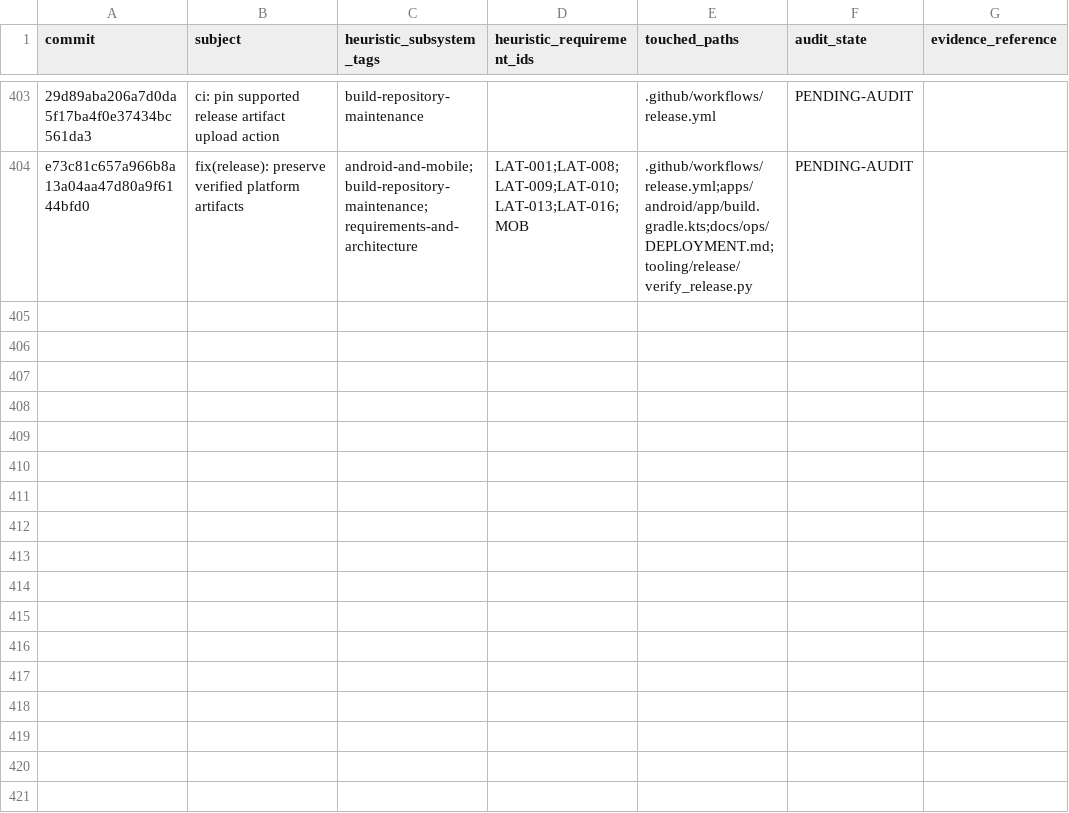
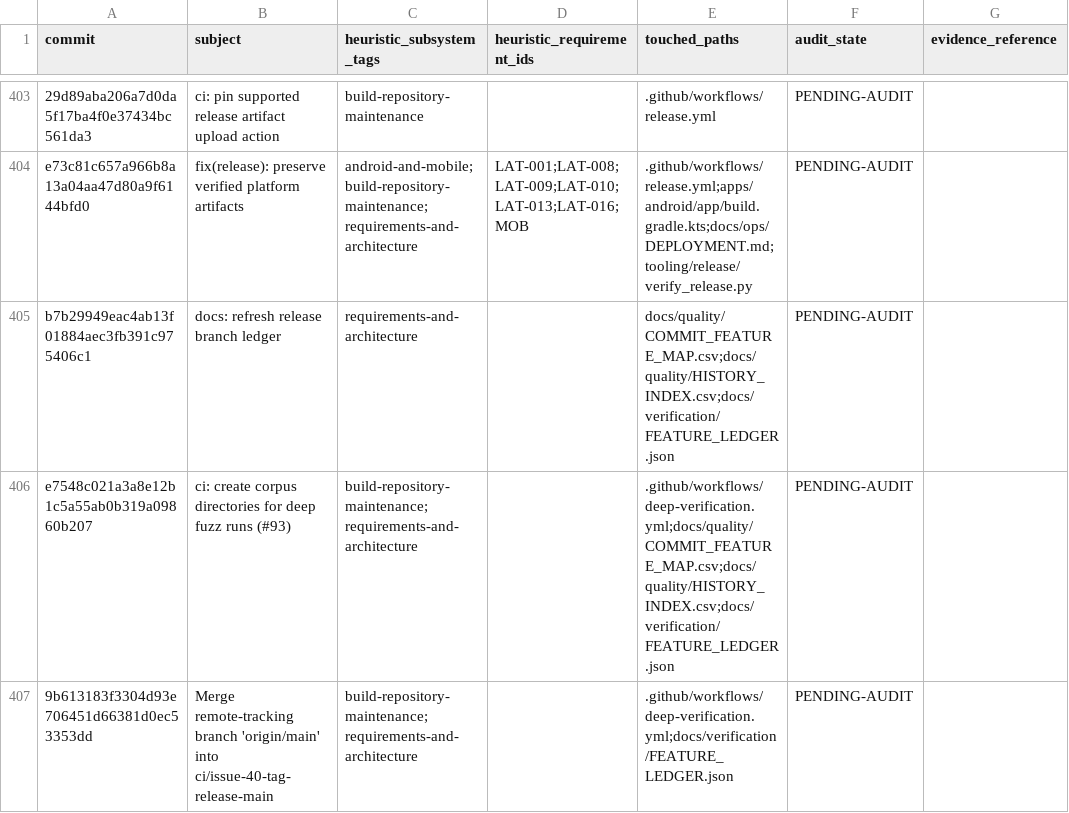
Before and after one commit to Astraive/lattice, a CSV file: docs/quality/HISTORY_INDEX.csv, drawn as a sheet; only a part is shown, gaps mark what is left out; the diff names each change by its address in the sheet, - before the commit and + after, or states it on an @@ line.

Commit message:
docs(quality): refresh release branch ledger

```diff
--- a/docs/quality/HISTORY_INDEX.csv
+++ b/docs/quality/HISTORY_INDEX.csv
+row 405: b7b29949eac4ab13f01884aec3fb391c975406c1 | docs: refresh release branch ledger | requirements-and-architecture |  | docs/quality/COMMIT_FEATURE_MAP.csv;docs/quality/HISTORY_INDEX.csv;docs/verification/FEATURE_LEDGER.json | PENDING-AUDIT
+row 406: e7548c021a3a8e12b1c5a55ab0b319a09860b207 | ci: create corpus directories for deep fuzz runs (#93) | build-repository-maintenance;requirements-and-architecture |  | .github/workflows/deep-verification.yml;docs/quality/COMMIT_FEATURE_MAP.csv;docs/quality/HISTORY_INDEX.csv;docs/verification/FEATURE_LEDGER.json | PENDING-AUDIT
+row 407: 9b613183f3304d93e706451d66381d0ec53353dd | Merge remote-tracking branch 'origin/main' into ci/issue-40-tag-release-main | build-repository-maintenance;requirements-and-architecture |  | .github/workflows/deep-verification.yml;docs/verification/FEATURE_LEDGER.json | PENDING-AUDIT
```
Also changed, not shown: docs/quality/COMMIT_FEATURE_MAP.csv, 1 other file.
